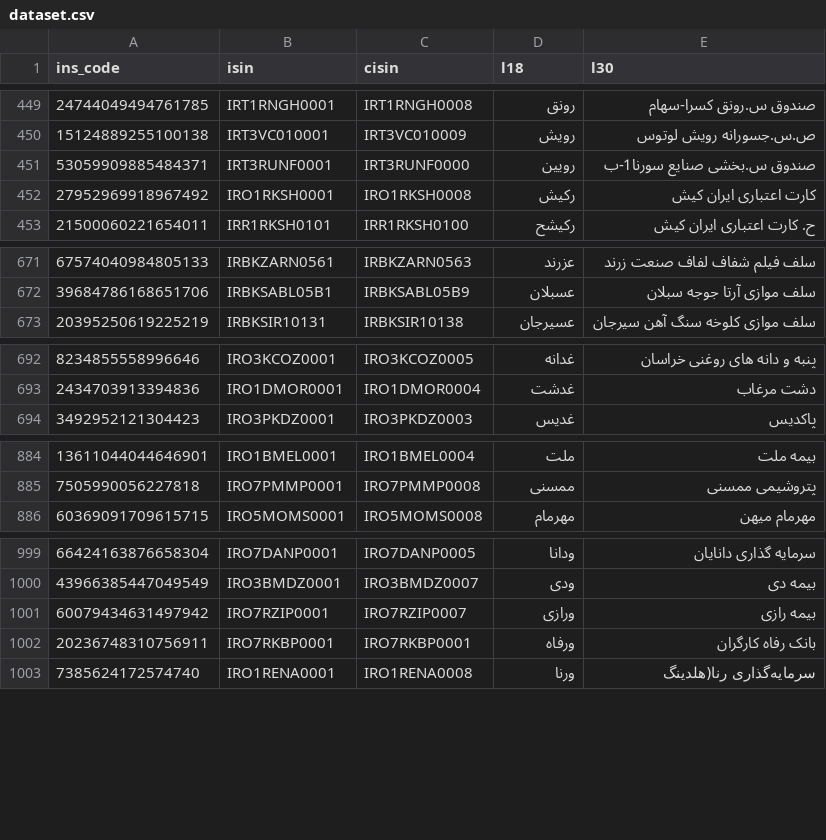
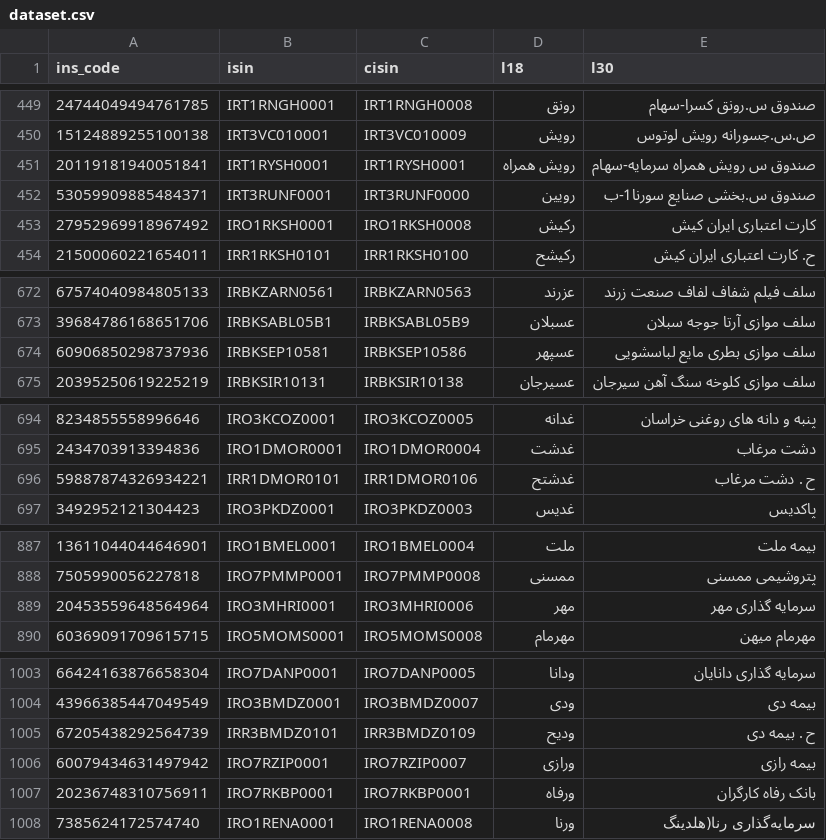
Before and after one commit to 5j9/tsetmc, a CSV file: tsetmc/dataset/dataset.csv, drawn as a sheet; only a part is shown, gaps mark what is left out; the diff covers the shown part only.

Commit message:
update dataset

```diff
--- a/tsetmc/dataset/dataset.csv
+++ b/tsetmc/dataset/dataset.csv
@@ -450,2 +450,3 @@
 15124889255100138,IRT3VC010001,IRT3VC010009,رویش,ص.س.جسورانه رویش لوتوس
+20119181940051841,IRT1RYSH0001,IRT1RYSH0001,رویش همراه,صندوق س رویش همراه سرمایه-سهام
 53059909885484371,IRT3RUNF0001,IRT3RUNF0000,رویین,صندوق س.بخشی صنایع سورنا1-ب
@@ -672,2 +673,3 @@
 39684786168651706,IRBKSABL05B1,IRBKSABL05B9,عسبلان,سلف موازی آرتا جوجه سبلان
+60906850298737936,IRBKSEP10581,IRBKSEP10586,عسپهر,سلف موازی بطری مایع لباسشویی
 20395250619225219,IRBKSIR10131,IRBKSIR10138,عسیرجان,سلف موازی کلوخه سنگ آهن سیرجان
@@ -693,2 +695,3 @@
 2434703913394836,IRO1DMOR0001,IRO1DMOR0004,غدشت,دشت‌ مرغاب‌
+59887874326934221,IRR1DMOR0101,IRR1DMOR0106,غدشتح,ح . دشت‌ مرغاب‌
 3492952121304423,IRO3PKDZ0001,IRO3PKDZ0003,غدیس,پاکدیس
@@ -885,2 +888,3 @@
 7505990056227818,IRO7PMMP0001,IRO7PMMP0008,ممسنی,پتروشیمی ممسنی
+20453559648564964,IRO3MHRI0001,IRO3MHRI0006,مهر,سرمایه گذاری مهر
 60369091709615715,IRO5MOMS0001,IRO5MOMS0008,مهرمام,مهرمام میهن
@@ -1000,2 +1004,3 @@
 43966385447049549,IRO3BMDZ0001,IRO3BMDZ0007,ودی,بیمه  دی
+67205438292564739,IRR3BMDZ0101,IRR3BMDZ0109,ودیح,ح . بیمه دی
 60079434631497942,IRO7RZIP0001,IRO7RZIP0007,ورازی,بیمه رازی
```
Also changed, not shown: 2 added rows and 4 edited cells elsewhere in this file.
